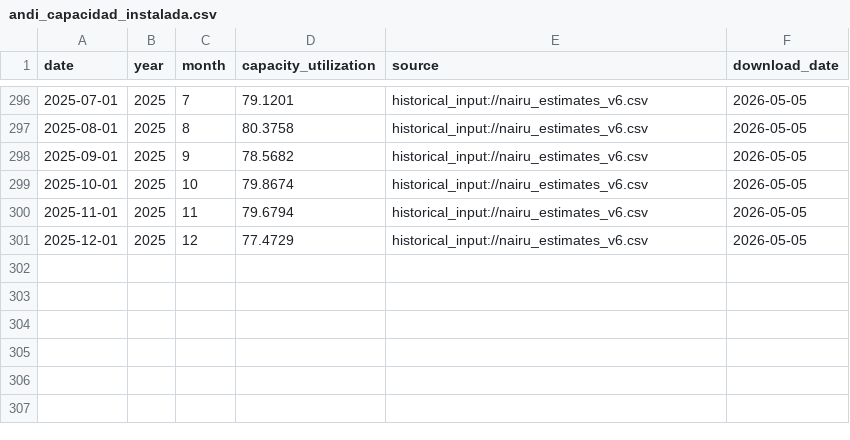
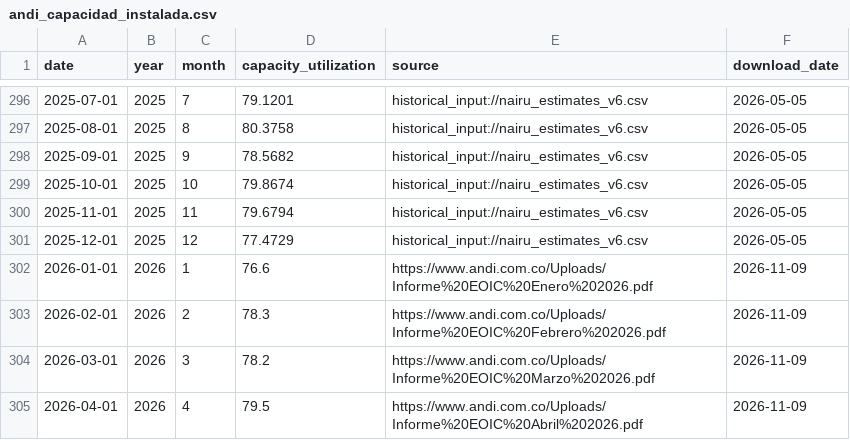
Before and after one commit to Tupxz/scraping-NAIRU, a CSV file: data/processed/andi_capacidad_instalada.csv, drawn as a sheet; only a part is shown, gaps mark what is left out; the diff names each change by its address in the sheet, - before the commit and + after, or states it on an @@ line.

```diff
--- a/data/processed/andi_capacidad_instalada.csv
+++ b/data/processed/andi_capacidad_instalada.csv
+row 302: 2026-01-01 | 2026 | 1 | 76.6 | https://www.andi.com.co/Uploads/Informe%20EOIC%20Enero%202026.pdf | 2026-11-09
+row 303: 2026-02-01 | 2026 | 2 | 78.3 | https://www.andi.com.co/Uploads/Informe%20EOIC%20Febrero%202026.pdf | 2026-11-09
+row 304: 2026-03-01 | 2026 | 3 | 78.2 | https://www.andi.com.co/Uploads/Informe%20EOIC%20Marzo%202026.pdf | 2026-11-09
+row 305: 2026-04-01 | 2026 | 4 | 79.5 | https://www.andi.com.co/Uploads/Informe%20EOIC%20Abril%202026.pdf | 2026-11-09
```
Also changed, not shown: 18 other files.
